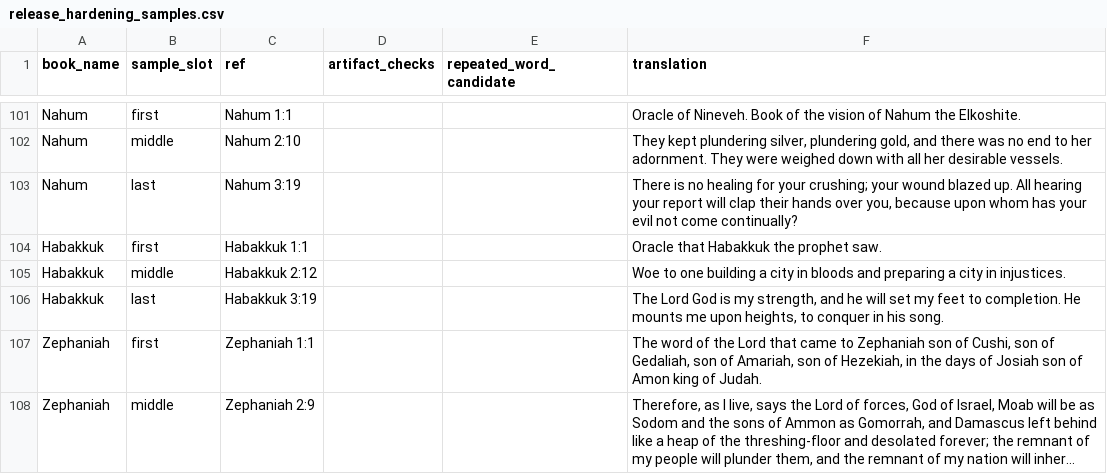
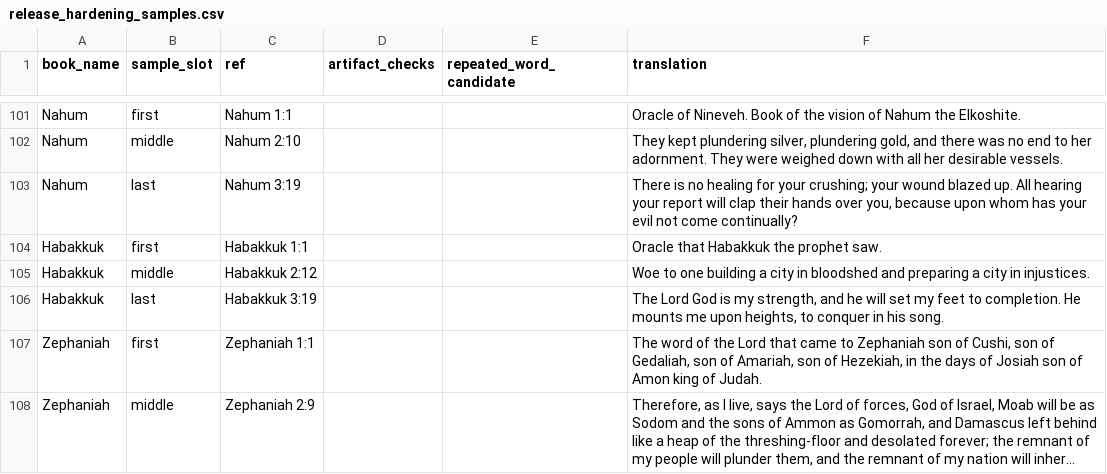
Before and after one commit to Biblejustin/LXX_Bible_Project, a CSV file: output/release_hardening_samples.csv, drawn as a sheet; only a part is shown, gaps mark what is left out; long unchanged cells end in ….

```diff
--- a/output/release_hardening_samples.csv
+++ b/output/release_hardening_samples.csv
@@ -104,3 +104,3 @@ Nahum,last,Nahum 3:19,,,"There is no healing for your crushing; your wound blaze
 Habakkuk,first,Habakkuk 1:1,,,Oracle that Habakkuk the prophet saw.
-Habakkuk,middle,Habakkuk 2:12,,,Woe to one building a city in bloods and preparing a city in injustices.
+Habakkuk,middle,Habakkuk 2:12,,,Woe to one building a city in bloodshed and preparing a city in injustices.
 Habakkuk,last,Habakkuk 3:19,,,"The Lord God is my strength, and he will set my feet to completion. He mounts me upon heights, to conquer in his song."
```
Also changed, not shown: output/fresh_ot_crossref_clues.csv, 20 other files.
